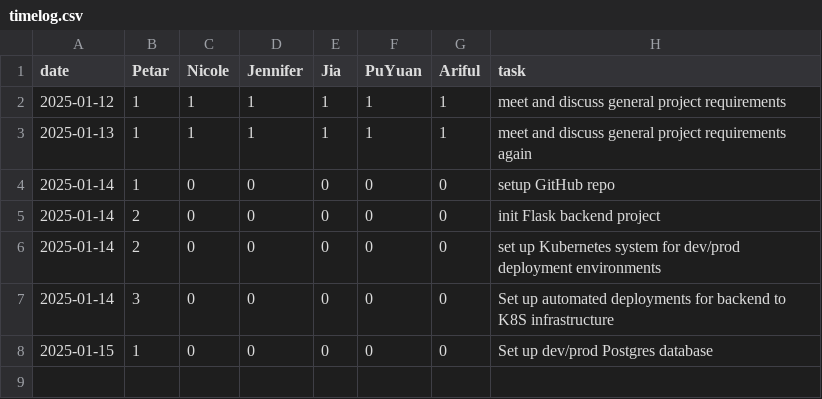
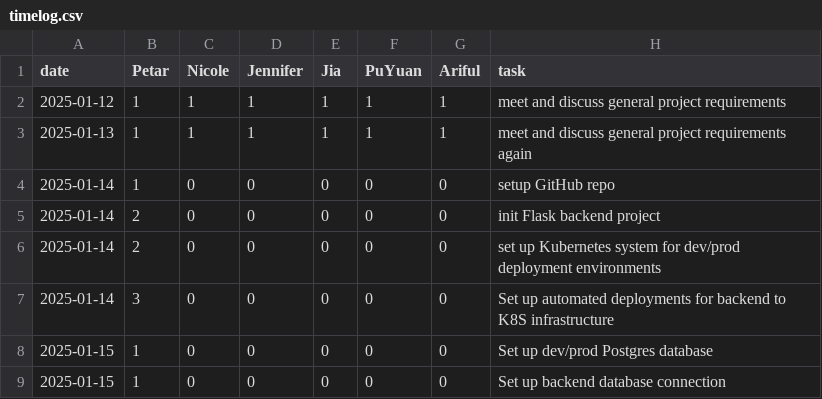
Before and after one commit to pvico12/expense-tracker, a CSV file: timelog.csv, drawn as a sheet; the diff names each change by its address in the sheet, - before the commit and + after, or states it on an @@ line.

Commit message:
log time

```diff
--- a/timelog.csv
+++ b/timelog.csv
+row 9: 2025-01-15 | 1 | 0 | 0 | 0 | 0 | 0 | Set up backend database connection
```
